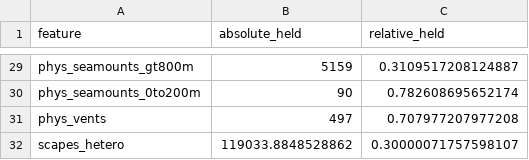
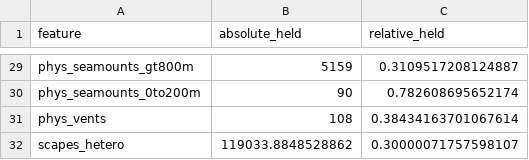
Before and after one commit to BenioffOceanInitiative/bbnj, a CSV file: inst/app/www/scenarios/s01a.bio.now.mol50km_rep.csv, drawn as a sheet; only a part is shown, gaps mark what is left out.

```diff
--- a/inst/app/www/scenarios/s01a.bio.now.mol50km_rep.csv
+++ b/inst/app/www/scenarios/s01a.bio.now.mol50km_rep.csv
@@ -30,3 +30,3 @@ phys_seamounts_gt800m,5159,0.3109517208124887
 phys_seamounts_0to200m,90,0.782608695652174
-phys_vents,497,0.707977207977208
+phys_vents,108,0.38434163701067614
 scapes_hetero,119033.8848528862,0.30000071757598107
```
Also changed, not shown: inst/app/www/scenarios/s02a.bio.alltime.mol50km_rep.csv, inst/app/www/scenarios/s02b.bio.future.mol50km_rep.csv, 35 other files.
